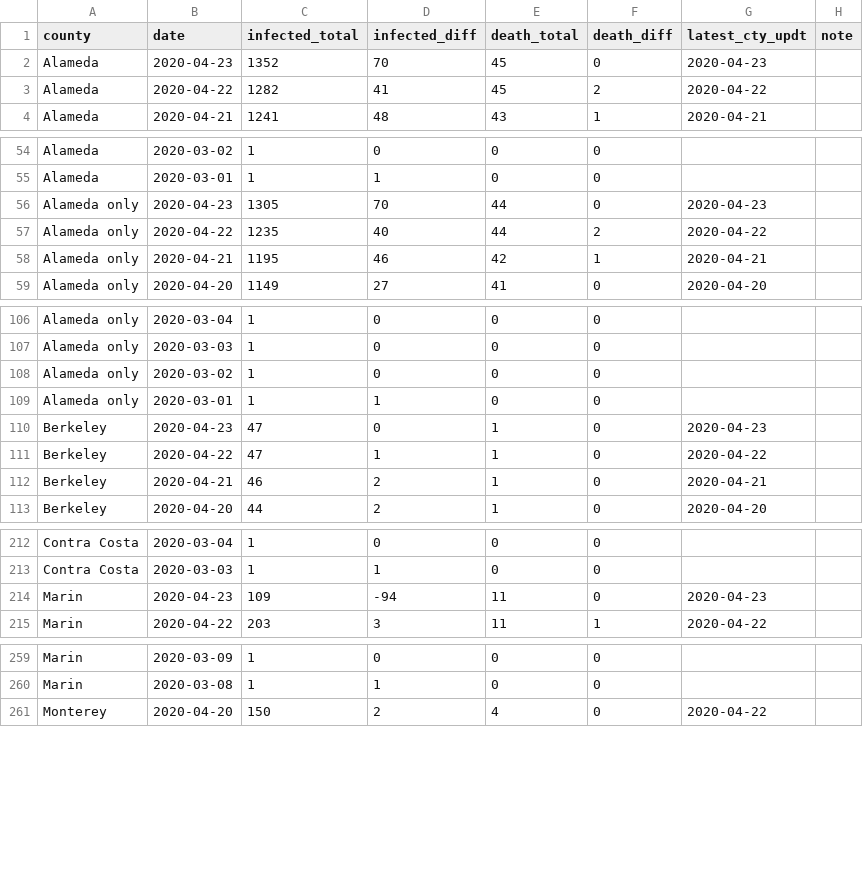
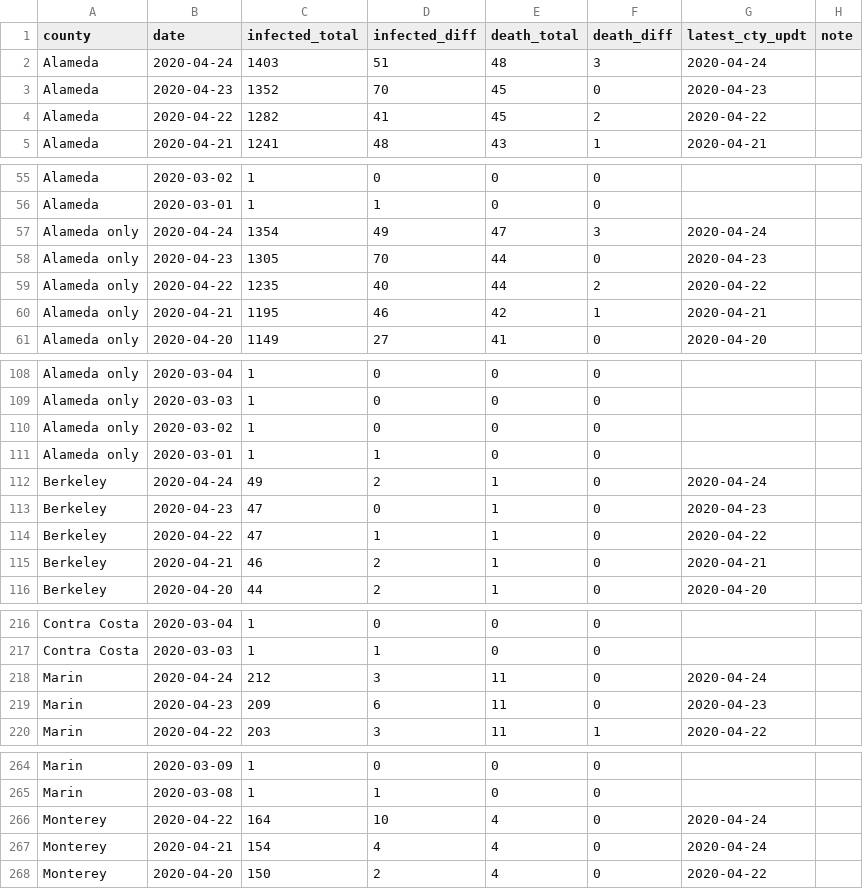
Before and after one commit to jackjlee/covid19_bayarea, a CSV file: covid19_bayarea.csv, drawn as a sheet; only a part is shown, gaps mark what is left out; the diff covers the shown part only.

Commit message:
Updated with data available on April 24

```diff
--- a/covid19_bayarea.csv
+++ b/covid19_bayarea.csv
@@ -1,2 +1,3 @@
 county,date,infected_total,infected_diff,death_total,death_diff,latest_cty_updt,note
+Alameda,2020-04-24,1403,51,48,3,2020-04-24,
 Alameda,2020-04-23,1352,70,45,0,2020-04-23,
@@ -55,2 +56,3 @@ Alameda,2020-03-02,1,0,0,0,,
 Alameda,2020-03-01,1,1,0,0,,
+Alameda only,2020-04-24,1354,49,47,3,2020-04-24,
 Alameda only,2020-04-23,1305,70,44,0,2020-04-23,
@@ -109,2 +111,3 @@ Alameda only,2020-03-02,1,0,0,0,,
 Alameda only,2020-03-01,1,1,0,0,,
+Berkeley,2020-04-24,49,2,1,0,2020-04-24,
 Berkeley,2020-04-23,47,0,1,0,2020-04-23,
@@ -213,3 +217,4 @@ Contra Costa,2020-03-04,1,0,0,0,,
 Contra Costa,2020-03-03,1,1,0,0,,
-Marin,2020-04-23,109,-94,11,0,2020-04-23,
+Marin,2020-04-24,212,3,11,0,2020-04-24,
+Marin,2020-04-23,209,6,11,0,2020-04-23,
 Marin,2020-04-22,203,3,11,1,2020-04-22,
@@ -260,2 +265,4 @@ Marin,2020-03-09,1,0,0,0,,
 Marin,2020-03-08,1,1,0,0,,
+Monterey,2020-04-22,164,10,4,0,2020-04-24,
+Monterey,2020-04-21,154,4,4,0,2020-04-24,
 Monterey,2020-04-20,150,2,4,0,2020-04-22,
```
Also changed, not shown: 7 added rows elsewhere in this file, 2 other files.
